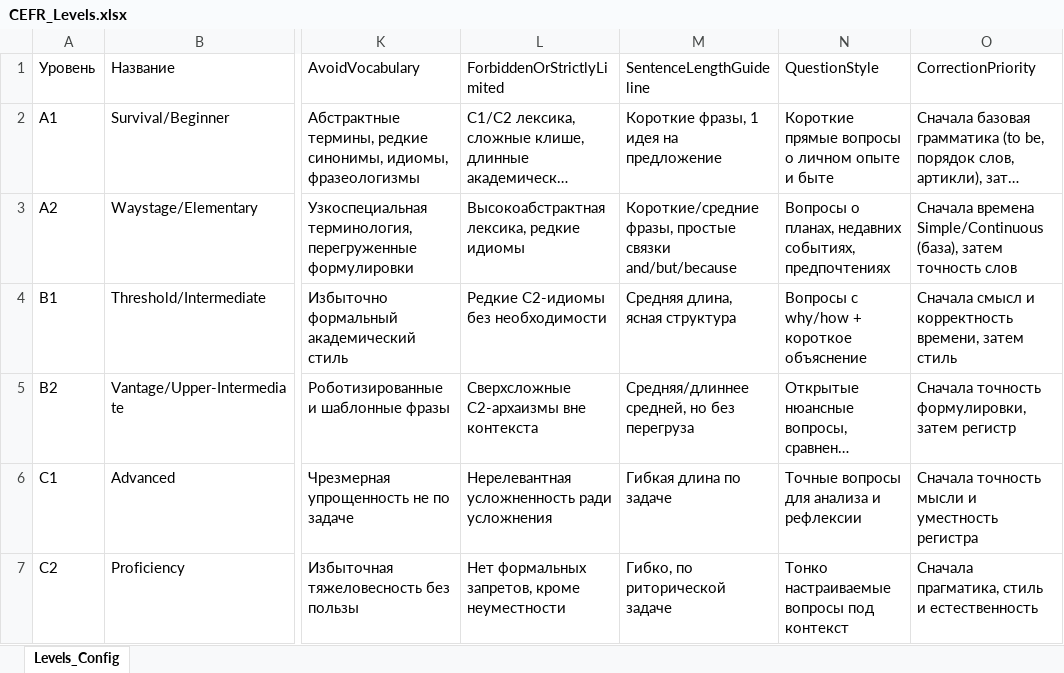
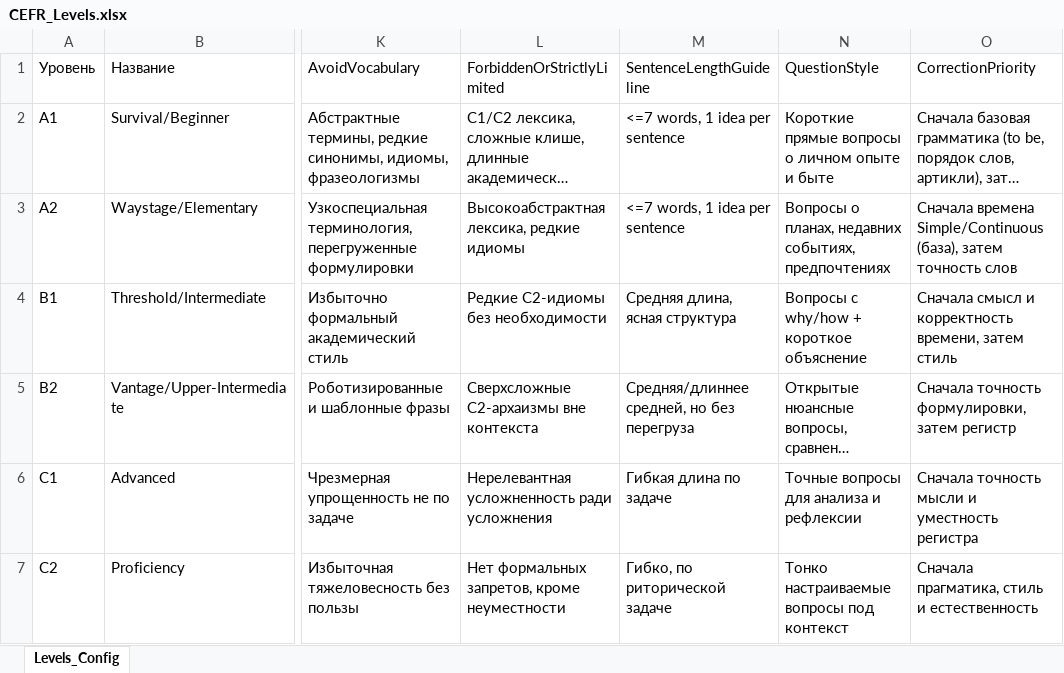
Before and after one commit to SergeyKer/Cursor, an Excel workbook: my-eng-bot/CEFR_Levels.xlsx, sheet Levels_Config, drawn as a sheet; only a part is shown, gaps mark what is left out; long unchanged cells end in …; values as stored, in another font and other column widths than the file's, no borders; the diff names each change by its address in the sheet, - before the commit and + after, or states it on an @@ line.

```diff
--- a/my-eng-bot/CEFR_Levels.xlsx (sheet Levels_Config)
+++ b/my-eng-bot/CEFR_Levels.xlsx (sheet Levels_Config)
-M2 (SentenceLengthGuideline): Короткие фразы, 1 идея на предложение
+M2 (SentenceLengthGuideline): <=7 words, 1 idea per sentence
-M3 (SentenceLengthGuideline): Короткие/средние фразы, простые связки and/but/because
+M3 (SentenceLengthGuideline): <=7 words, 1 idea per sentence
```
Also changed, not shown: 10 other files.
